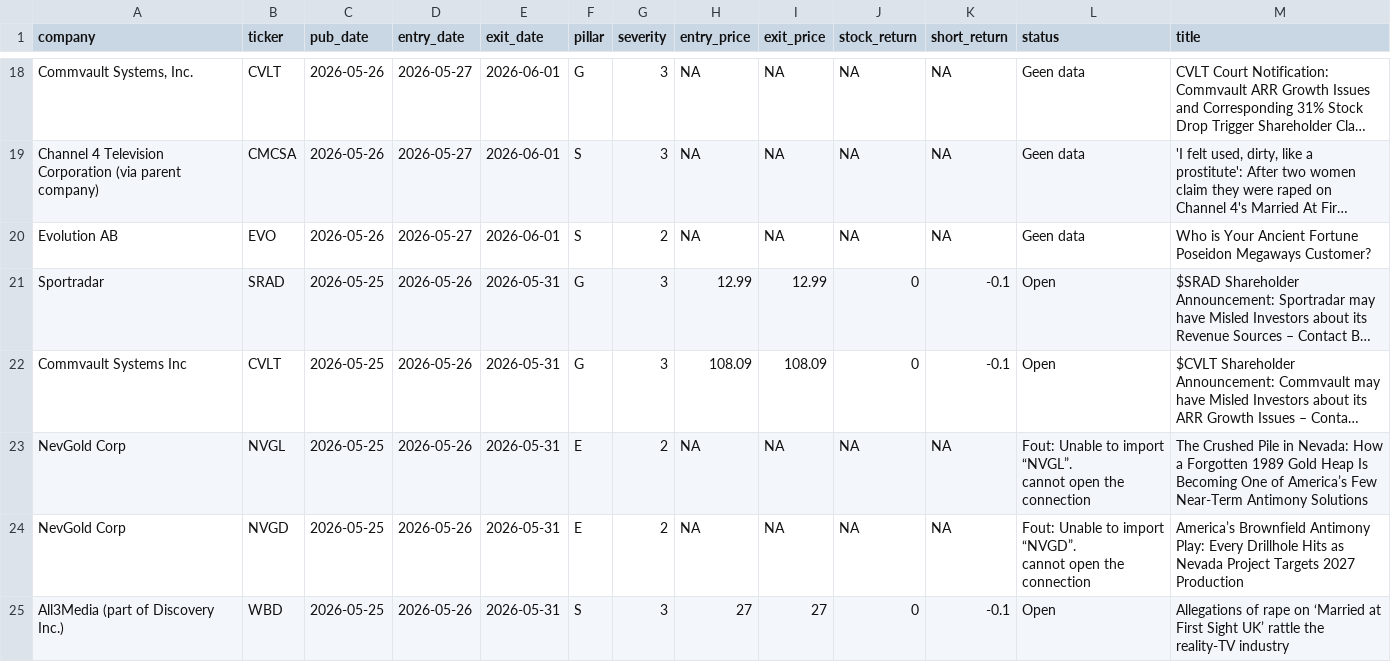
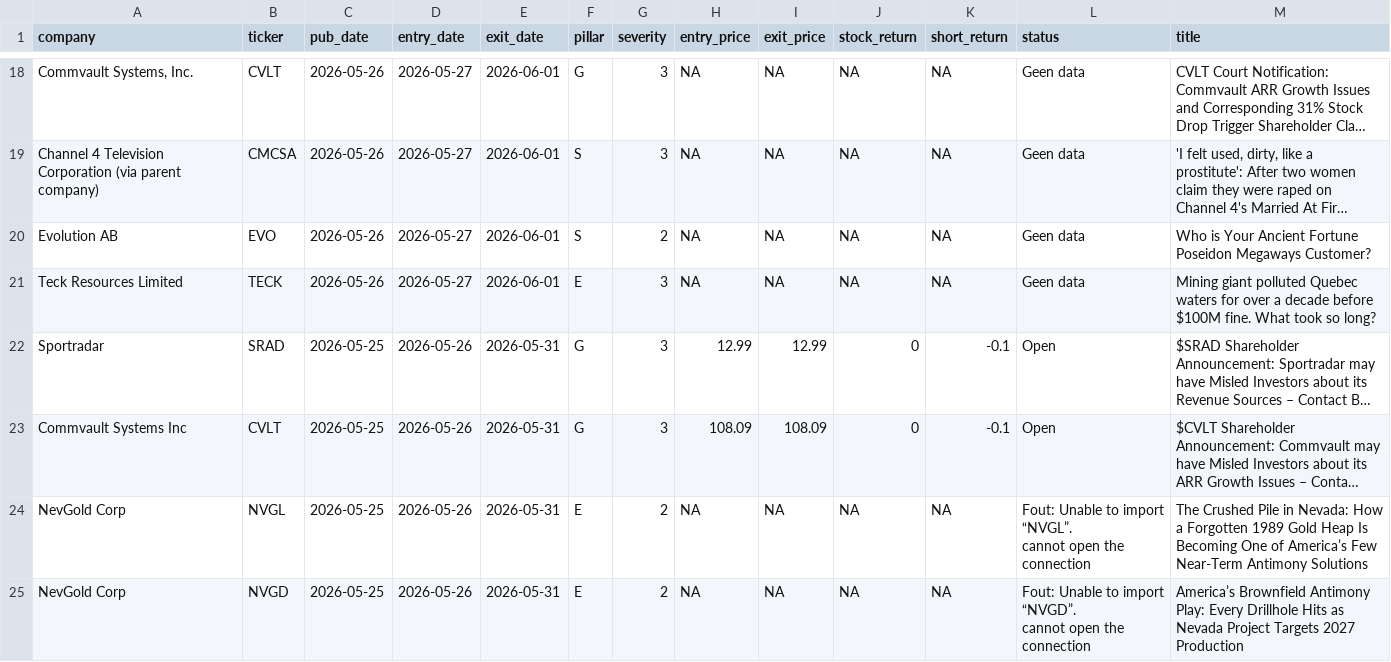
Before and after one commit to nabiel1200-ai/esg, a CSV file: data/signals_live.csv, drawn as a sheet; only a part is shown, gaps mark what is left out; the shorter side is filled out with more unchanged rows; long unchanged cells end in …; the diff names each change by its address in the sheet, - before the commit and + after, or states it on an @@ line.

```diff
--- a/data/signals_live.csv
+++ b/data/signals_live.csv
+row 21: Teck Resources Limited | TECK | 2026-05-26 | 2026-05-27 | 2026-06-01 | E | 3 | NA | NA | NA | NA | Geen data | Mining giant polluted Quebec waters for over a decade before $100M fine. What took so long?
```
Also changed, not shown: data/events_detected.csv.
